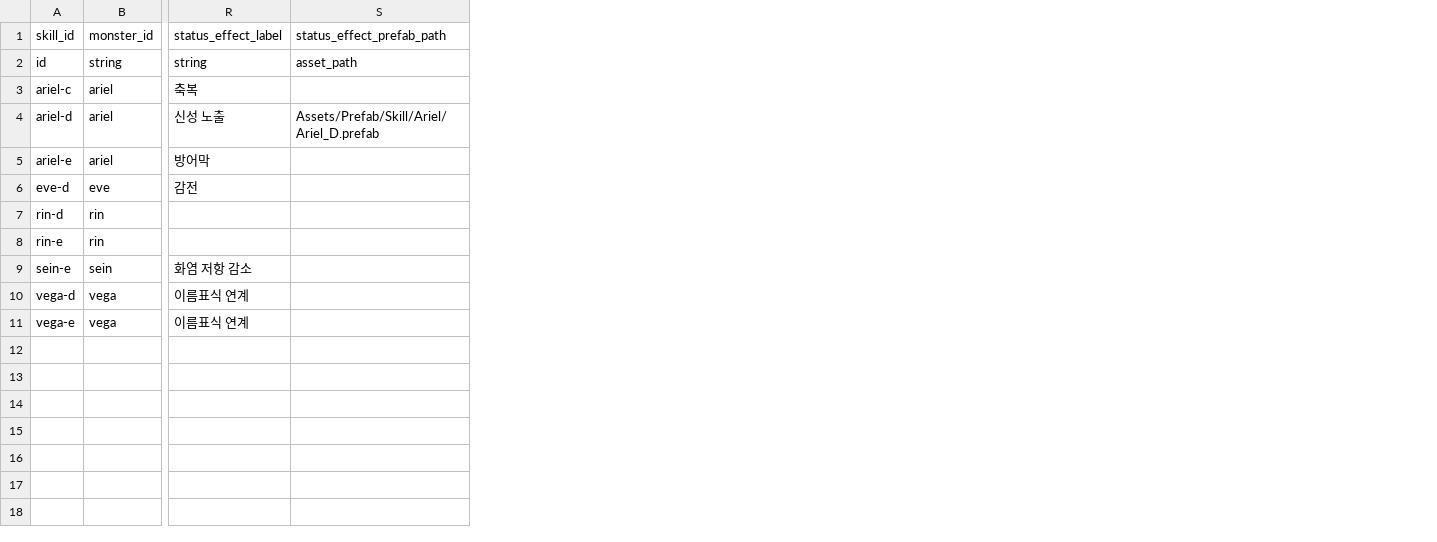
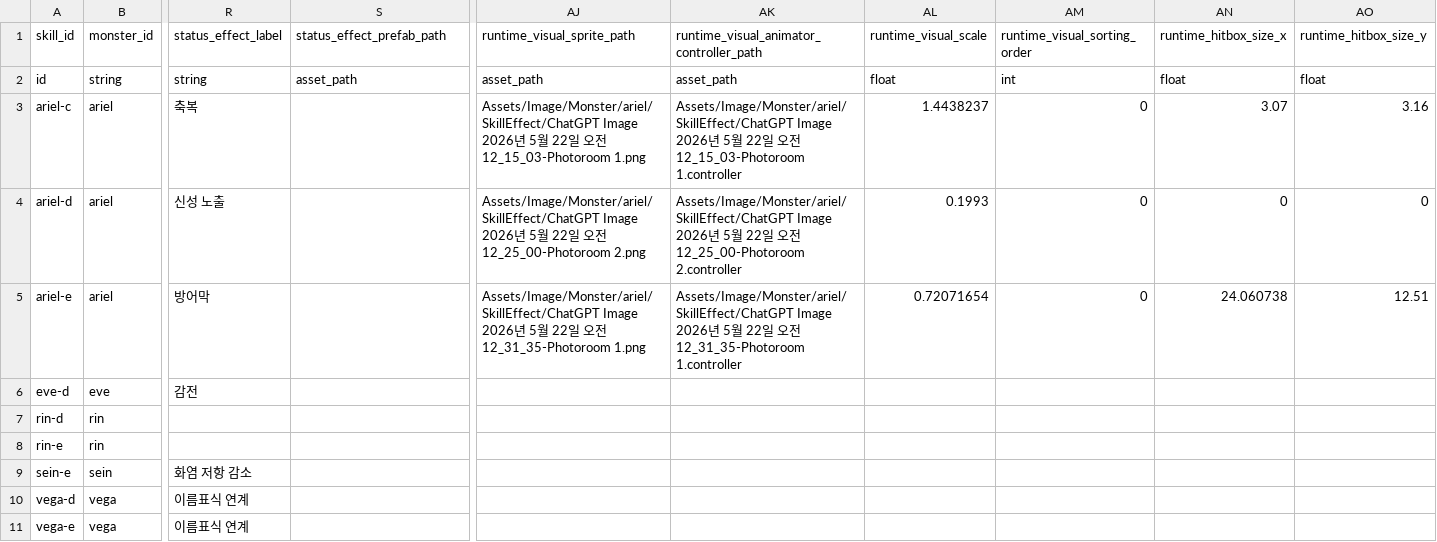
Before and after one commit to t331277-collab/Pakuri_Tower_Defense, a CSV file: Pakuri/Assets/CSVdata/runtime/monster/skills/base/single_attack/skills_single_attack.csv, drawn as a sheet; only a part is shown, gaps mark what is left out; the diff names each change by its address in the sheet, - before the commit and + after, or states it on an @@ line.

Commit message:
Ariel 스킬 이전

```diff
--- a/Pakuri/Assets/CSVdata/runtime/monster/skills/base/single_attack/skills_single_attack.csv
+++ b/Pakuri/Assets/CSVdata/runtime/monster/skills/base/single_attack/skills_single_attack.csv
+column AJ (runtime_visual_sprite_path), rows 2-5: asset_path | Assets/Image/Monster/ariel/SkillEffect/ChatGPT Image 2026년 5월 22일 오전 12_15_03-Photoroom 1.png | Assets/Image/Monster/ariel/SkillEffect/ChatGPT Image 2026년 5월 22일 오전 12_25_00-Photoroom 2.png | Assets/Image/Monster/ariel/SkillEffect/ChatGPT Image 2026년 5월 22일 오전 12_31_35-Photoroom 1.png
+column AK, rows 1-5: runtime_visual_animator_controller_path | asset_path | Assets/Image/Monster/ariel/SkillEffect/ChatGPT Image 2026년 5월 22일 오전 12_15_03-Photoroom 1.controller | Assets/Image/Monster/ariel/SkillEffect/ChatGPT Image 2026년 5월 22일 오전 12_25_00-Photoroom 2.controller | Assets/Image/Monster/ariel/SkillEffect/ChatGPT Image 2026년 5월 22일 오전 12_31_35-Photoroom 1.controller
+column AL (runtime_visual_scale), rows 2-5: float | 1.4438237 | 0.1993 | 0.72071654
+column AM (runtime_visual_sorting_order), rows 2-5: int | 0 | 0 | 0
+column AN (runtime_hitbox_size_x), rows 2-5: float | 3.07 | 0 | 24.060738
+column AO (runtime_hitbox_size_y), rows 2-5: float | 3.16 | 0 | 12.51
-S4 (status_effect_prefab_path): Assets/Prefab/Skill/Ariel/Ariel_D.prefab
+S4 (status_effect_prefab_path): (empty)
```
Also changed, not shown: Pakuri/Assets/CSVdata/runtime/monster/skills/base/buff/skills_buff.csv, Pakuri/Assets/CSVdata/runtime/monster/skills/base/projectile/skills_projectile.csv, 28 other files.
